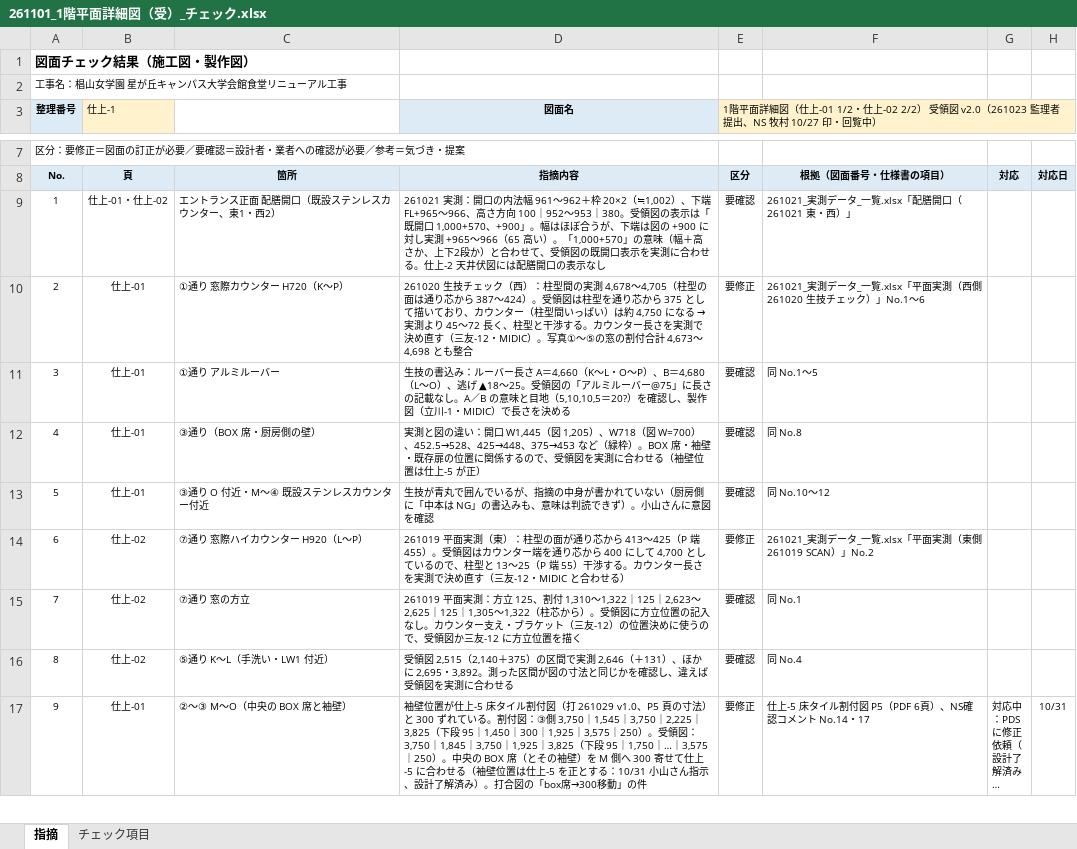
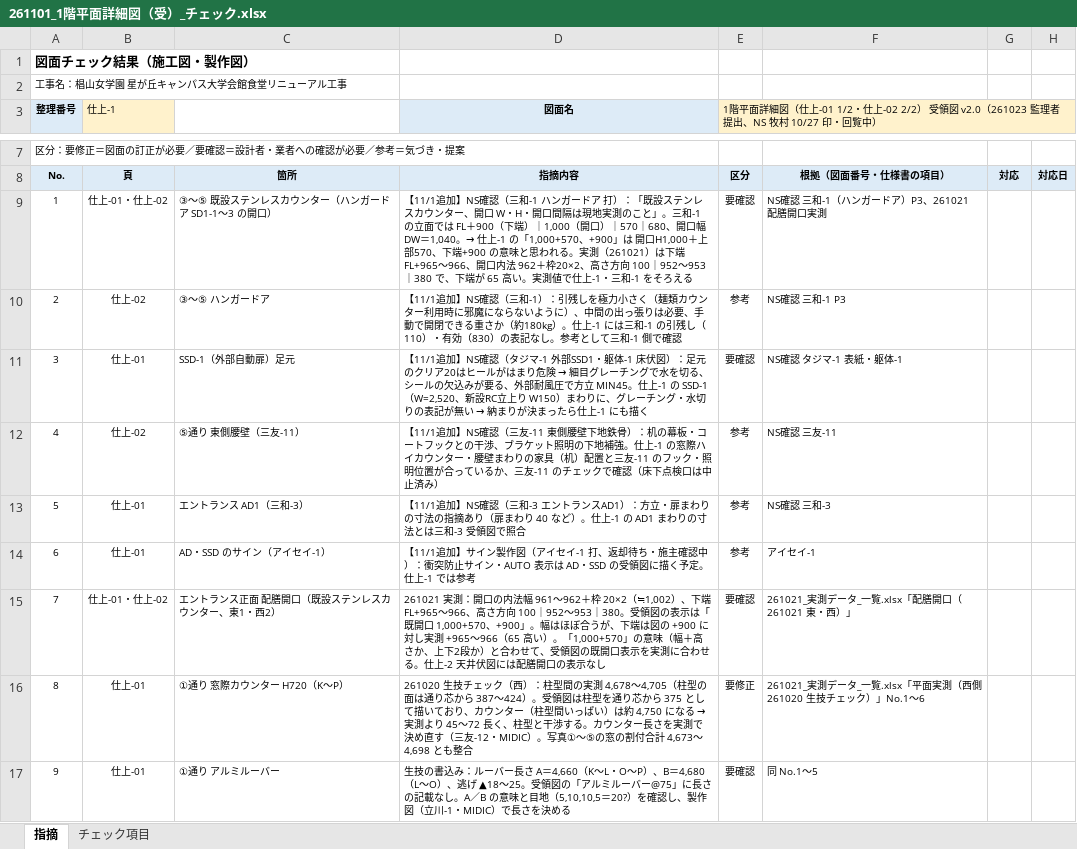
Before and after one commit to tutomukoyama1026-cpu/test-repo, an Excel workbook: 椙山改修/チェック/261101_1階平面詳細図（受）_チェック.xlsx, sheet 指摘, drawn as a sheet; only a part is shown, gaps mark what is left out; the shorter side is filled out with more unchanged rows; long unchanged cells end in …; values as stored, in another font and other column widths than the file's, no borders; addresses are those after the commit; the diff names each change by its address in the sheet, - before the commit and + after, or states it on an @@ line.

```diff
--- a/椙山改修/チェック/261101_1階平面詳細図（受）_チェック.xlsx (sheet 指摘)
+++ b/椙山改修/チェック/261101_1階平面詳細図（受）_チェック.xlsx (sheet 指摘)
+row 9: 1 | 仕上-01・仕上-02 | ③〜⑤ 既設ステンレスカウンター（ハンガードア SD1-1〜3 の開口） | 【11/1追加】NS確認（三和-1 ハンガードア 打）：「既設ステンレスカウンター、開口 W・H・開口間隔は現地実測のこと」。三和-1 の立面では FL＋900（下端）｜1,000（開口）｜570｜680、開口幅 DW＝1,040。→ 仕上-1 の「1,000+570、+900」は 開口H1,000＋上部570、下端+900 の意味と思われる。実測（261021）は下端 FL+965〜966、開口内法 962＋枠20×2、高さ方向 100｜952〜953｜380 で、下端が 65 高い。実測値で仕上-1・三和-1 をそろえる | 要確認 | NS確認 三和-1（ハンガードア）P3、261021 配膳開口実測
+row 10: 2 | 仕上-02 | ③〜⑤ ハンガードア | 【11/1追加】NS確認（三和-1）：引残しを極力小さく（麺類カウンター利用時に邪魔にならないように）、中間の出っ張りは必要、手動で開閉できる重さか（約180kg）。仕上-1 には三和-1 の引残し（110）・有効（830）の表記なし。参考として三和-1 側で確認 | 参考 | NS確認 三和-1 P3
+row 11: 3 | 仕上-01 | SSD-1（外部自動扉）足元 | 【11/1追加】NS確認（タジマ-1 外部SSD1・躯体-1 床伏図）：足元のクリア20はヒールがはまり危険 → 細目グレーチングで水を切る、シールの欠込みが要る、外部耐風圧で方立 MIN45。仕上-1 の SSD-1（W=2,520、新設RC立上り W150）まわりに、グレーチング・水切りの表記が無い → 納まりが決まったら仕上-1 にも描く | 要確認 | NS確認 タジマ-1 表紙・躯体-1
+row 12: 4 | 仕上-02 | ⑤通り 東側腰壁（三友-11） | 【11/1追加】NS確認（三友-11 東側腰壁下地鉄骨）：机の幕板・コートフックとの干渉、ブラケット照明の下地補強。仕上-1 の窓際ハイカウンター・腰壁まわりの家具（机）配置と三友-11 のフック・照明位置が合っているか、三友-11 のチェックで確認（床下点検口は中止済み） | 参考 | NS確認 三友-11
+row 13: 5 | 仕上-01 | エントランス AD1（三和-3） | 【11/1追加】NS確認（三和-3 エントランスAD1）：方立・扉まわりの寸法の指摘あり（扉まわり 40 など）。仕上-1 の AD1 まわりの寸法とは三和-3 受領図で照合 | 参考 | NS確認 三和-3
+row 14: 6 | 仕上-01 | AD・SSD のサイン（アイセイ-1） | 【11/1追加】サイン製作図（アイセイ-1 打、返却待ち・施主確認中）：衝突防止サイン・AUTO 表示は AD・SSD の受領図に描く予定。仕上-1 では参考 | 参考 | アイセイ-1
@@ column A (整理番号) renumbered from row 15 down @@
```
Also changed, not shown: 椙山改修/チェック/261023_1階天井プロット図_点検口一覧.xlsx, 椙山改修/チェック/261101_1階天井伏図（打）_チェック.xlsx, 9 other files.
